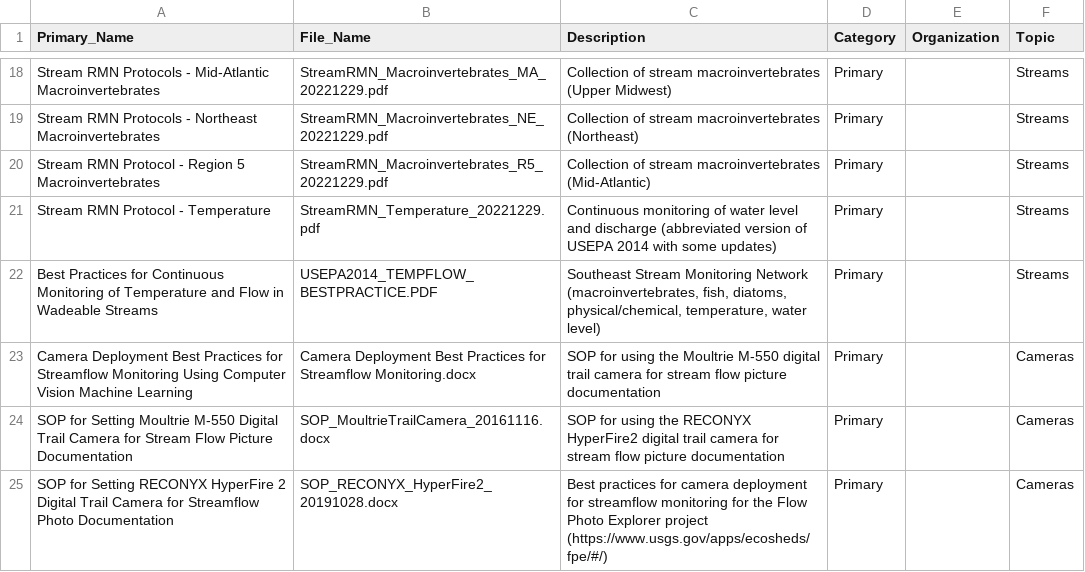
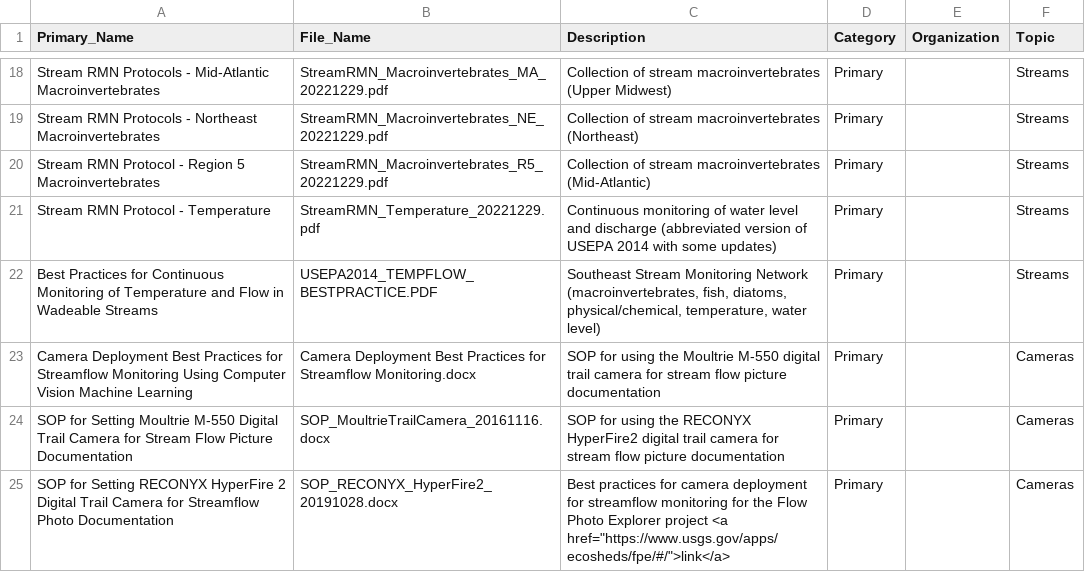
Before and after one commit to mnsentinellakes/RMN, a CSV file: Reference/Reference_Table.csv, drawn as a sheet; only a part is shown, gaps mark what is left out.

Commit message:
Update Reference_Table.csv

```diff
--- a/Reference/Reference_Table.csv
+++ b/Reference/Reference_Table.csv
@@ -24,2 +24,2 @@ Camera Deployment Best Practices for Streamflow Monitoring Using Computer Vision
 SOP for Setting Moultrie M-550 Digital Trail Camera for Stream Flow Picture Documentation,SOP_MoultrieTrailCamera_20161116.docx,SOP for using the RECONYX HyperFire2 digital trail camera for stream flow picture documentation,Primary,,Cameras
-SOP for Setting RECONYX HyperFire 2 Digital Trail Camera for Streamflow Photo Documentation,SOP_RECONYX_HyperFire2_20191028.docx,Best practices for camera deployment for streamflow monitoring for the Flow Photo Explorer project (https://www.usgs.gov/apps/ecosheds/fpe/#/),Primary,,Cameras
+SOP for Setting RECONYX HyperFire 2 Digital Trail Camera for Streamflow Photo Documentation,SOP_RECONYX_HyperFire2_20191028.docx,Best practices for camera deployment for streamflow monitoring for the Flow Photo Explorer project <a href="https://www.usgs.gov/apps/ecosheds/fpe/#/">link</a>,Primary,,Cameras
```
